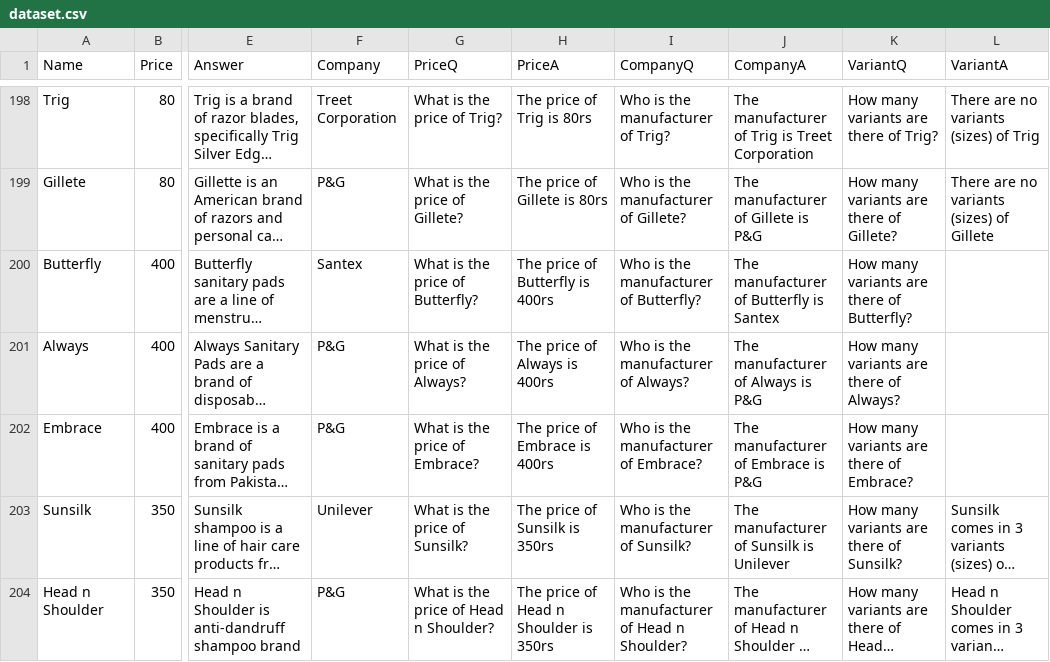
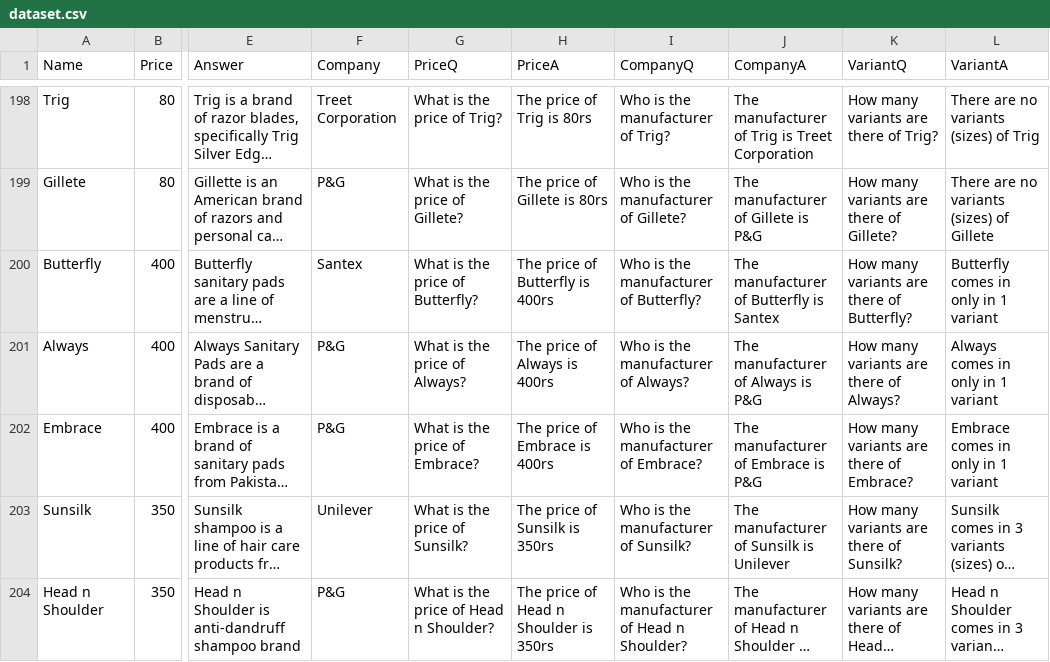
Before and after one commit to Shoaib1345/StoreProAICustomer, a CSV file: dataset.csv, drawn as a sheet; only a part is shown, gaps mark what is left out; long unchanged cells end in …; the diff covers the shown part only; the diff names each change by its address in the sheet, - before the commit and + after, or states it on an @@ line.

```diff
--- a/dataset.csv
+++ b/dataset.csv
-L200 (VariantA): (empty)
+L200 (VariantA): Butterfly comes in only in 1 variant
-L201 (VariantA): (empty)
+L201 (VariantA): Always comes in only in 1 variant
-L202 (VariantA): (empty)
+L202 (VariantA): Embrace comes in only in 1 variant
```
Also changed, not shown: 19 edited cells elsewhere in this file.
